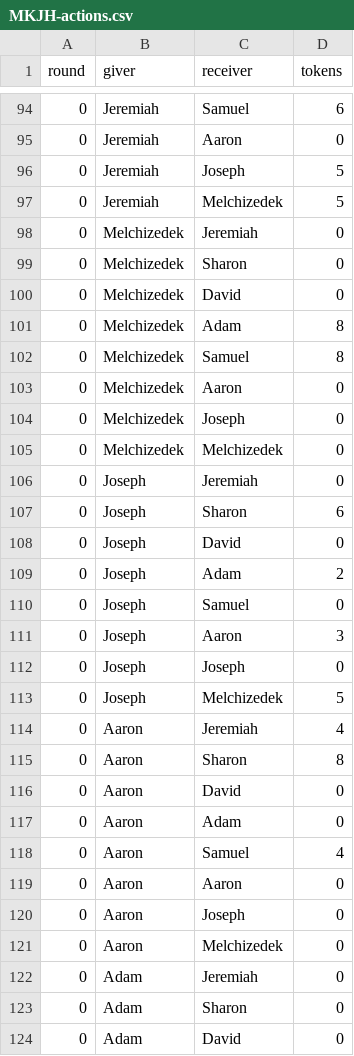
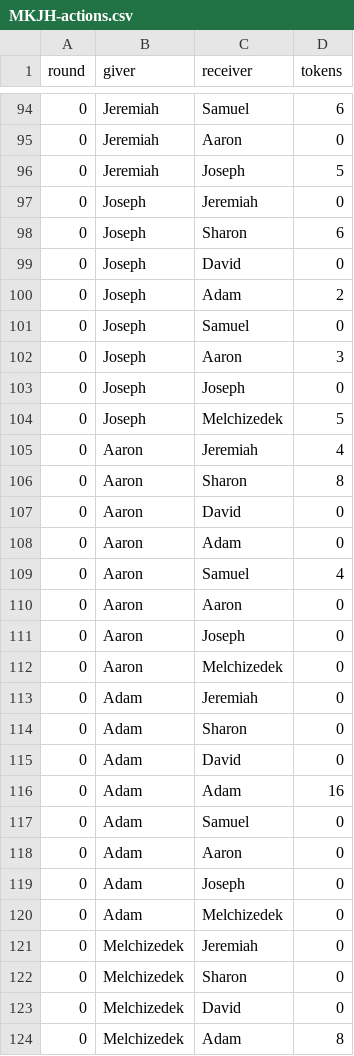
Before and after one commit to italeo/jhs_root, a CSV file: backend/temp/MKJH/MKJH-actions.csv, drawn as a sheet; only a part is shown, gaps mark what is left out; the shorter side is filled out with more unchanged rows.

```diff
--- a/backend/temp/MKJH/MKJH-actions.csv
+++ b/backend/temp/MKJH/MKJH-actions.csv
@@ -96,3 +96,26 @@ round,giver,receiver,tokens,
 0,Jeremiah,Joseph,5,
-0,Jeremiah,Melchizedek,5,
+0,Joseph,Jeremiah,0,
+0,Joseph,Sharon,6,
+0,Joseph,David,0,
+0,Joseph,Adam,2,
+0,Joseph,Samuel,0,
+0,Joseph,Aaron,3,
+0,Joseph,Joseph,0,
+0,Joseph,Melchizedek,5,
+0,Aaron,Jeremiah,4,
+0,Aaron,Sharon,8,
+0,Aaron,David,0,
+0,Aaron,Adam,0,
+0,Aaron,Samuel,4,
+0,Aaron,Aaron,0,
+0,Aaron,Joseph,0,
+0,Aaron,Melchizedek,0,
+0,Adam,Jeremiah,0,
+0,Adam,Sharon,0,
+0,Adam,David,0,
+0,Adam,Adam,16,
+0,Adam,Samuel,0,
+0,Adam,Aaron,0,
+0,Adam,Joseph,0,
+0,Adam,Melchizedek,0,
 0,Melchizedek,Jeremiah,0,
```
Also changed, not shown: 15 other files.
